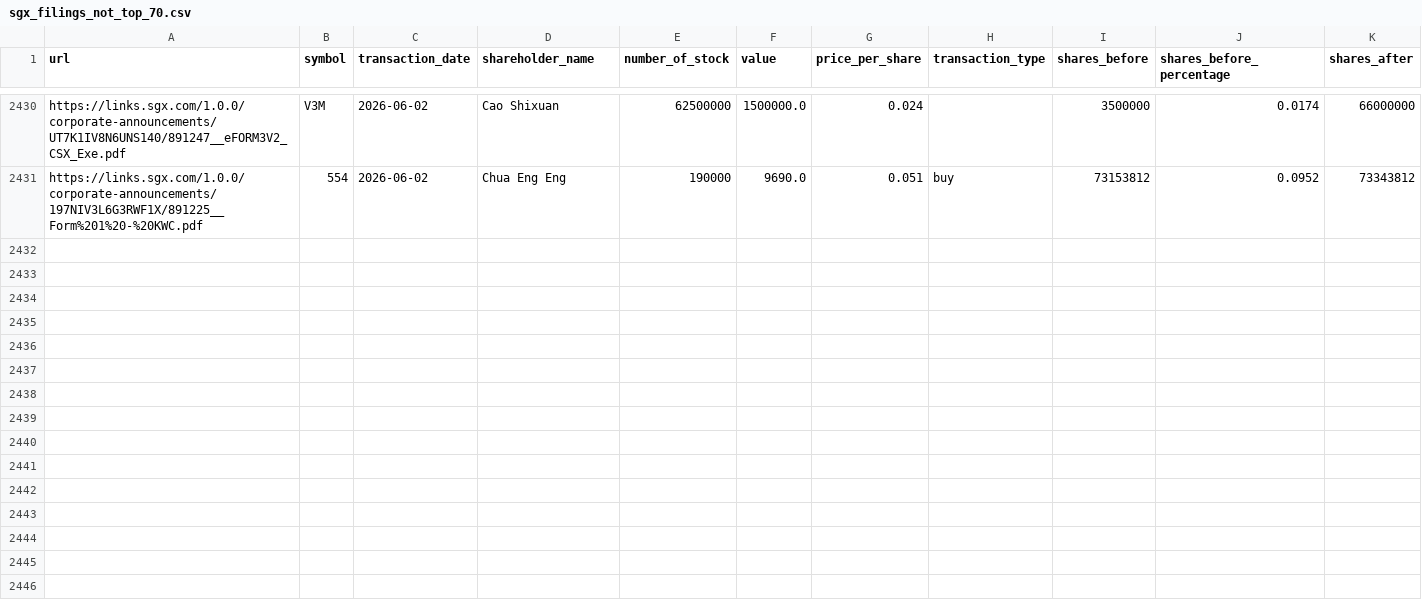
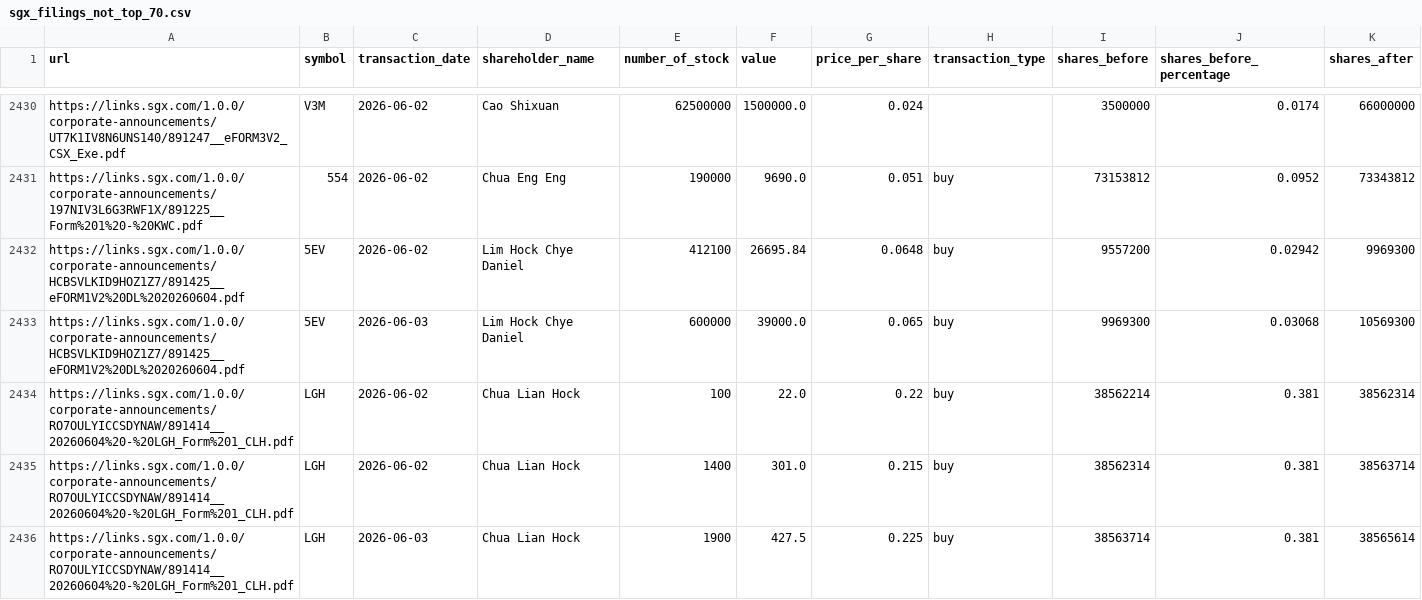
Before and after one commit to supertypeai/sgx_buyback_pipeline, a CSV file: data/scraper_output/sgx_filing/sgx_filings_not_top_70.csv, drawn as a sheet; only a part is shown, gaps mark what is left out; rows hold the shown columns only; the diff covers the shown part only; the diff names each change by its address in the sheet, - before the commit and + after, or states it on an @@ line.

```diff
--- a/data/scraper_output/sgx_filing/sgx_filings_not_top_70.csv
+++ b/data/scraper_output/sgx_filing/sgx_filings_not_top_70.csv
+row 2432: https://links.sgx.com/1.0.0/corporate-announcements/HCBSVLKID9HOZ1Z7/891425__eFORM1V2%20DL%2020260604.pdf | 5EV | 2026-06-02 | Lim Hock Chye Daniel | 412100 | 26695.84 | 0.0648 | buy | 9557200 | 0.02942 | 9969300
+row 2433: https://links.sgx.com/1.0.0/corporate-announcements/HCBSVLKID9HOZ1Z7/891425__eFORM1V2%20DL%2020260604.pdf | 5EV | 2026-06-03 | Lim Hock Chye Daniel | 600000 | 39000.0 | 0.065 | buy | 9969300 | 0.03068 | 10569300
+row 2434: https://links.sgx.com/1.0.0/corporate-announcements/RO7OULYICCSDYNAW/891414__20260604%20-%20LGH_Form%201_CLH.pdf | LGH | 2026-06-02 | Chua Lian Hock | 100 | 22.0 | 0.22 | buy | 38562214 | 0.381 | 38562314
+row 2435: https://links.sgx.com/1.0.0/corporate-announcements/RO7OULYICCSDYNAW/891414__20260604%20-%20LGH_Form%201_CLH.pdf | LGH | 2026-06-02 | Chua Lian Hock | 1400 | 301.0 | 0.215 | buy | 38562314 | 0.381 | 38563714
+row 2436: https://links.sgx.com/1.0.0/corporate-announcements/RO7OULYICCSDYNAW/891414__20260604%20-%20LGH_Form%201_CLH.pdf | LGH | 2026-06-03 | Chua Lian Hock | 1900 | 427.5 | 0.225 | buy | 38563714 | 0.381 | 38565614
```
Also changed, not shown: 5 added rows elsewhere in this file, data/sgx_top_100_mcap_companies.csv, data/sgx_top_70_mcap_companies.csv, 1 other file.
